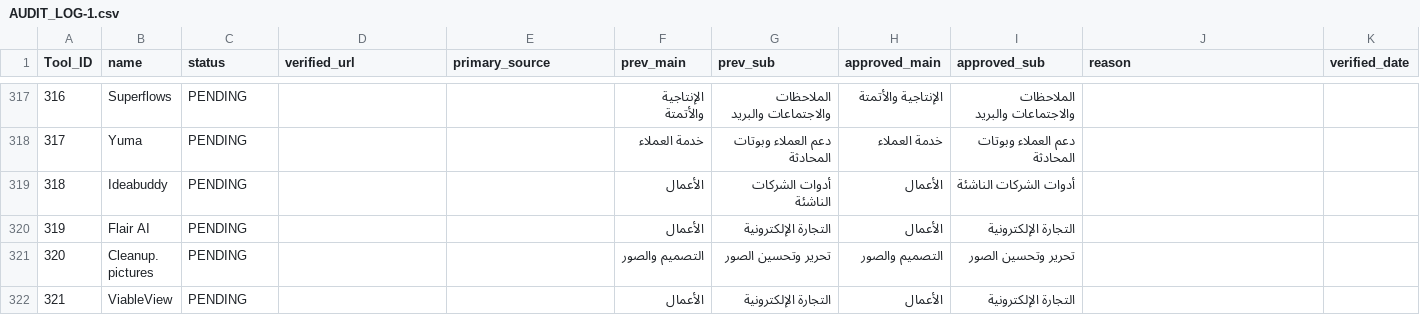
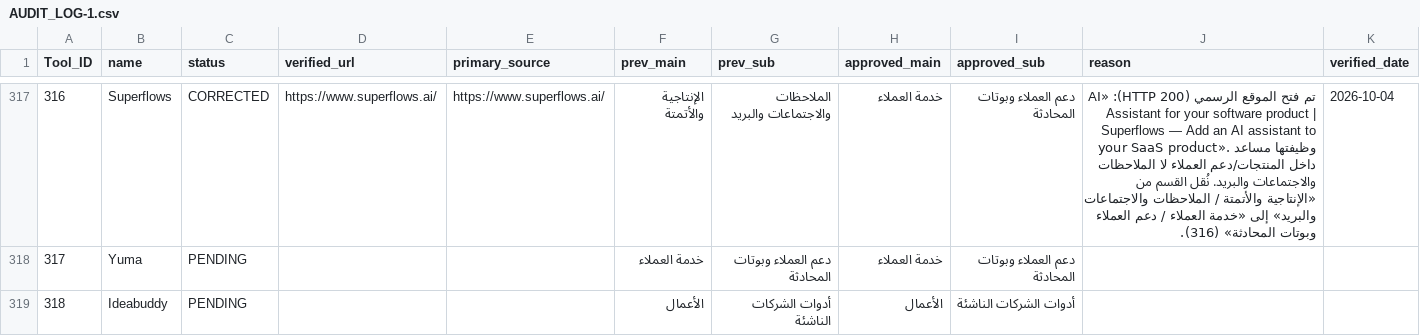
Before and after one commit to jr30rashid-coder/adasa-ai-audit1, a CSV file: AUDIT_LOG-1.csv, drawn as a sheet; only a part is shown, gaps mark what is left out; the shorter side is filled out with more unchanged rows; the diff covers the shown part only.

```diff
--- a/AUDIT_LOG-1.csv
+++ b/AUDIT_LOG-1.csv
@@ -317,2 +317,2 @@ Tool_ID,name,status,verified_url,primary_source,prev_main,prev_sub,approved_main
-316,Superflows,PENDING,,,الإنتاجية والأتمتة,الملاحظات والاجتماعات والبريد,الإنتاجية والأتمتة,الملاحظات والاجتماعات والبريد,,
+316,Superflows,CORRECTED,https://www.superflows.ai/,https://www.superflows.ai/,الإنتاجية والأتمتة,الملاحظات والاجتماعات والبريد,خدمة العملاء,دعم العملاء وبوتات المحادثة,تم فتح الموقع الرسمي (HTTP 200): «AI Assistant for your software product | Superflows — Add an AI assistant to your SaaS product». وظيفتها مساعد داخل المنتجات/دعم العملاء لا الملاحظات والاجتماعات والبريد. نُقل القسم من «الإنتاجية والأتمتة / الملاحظات والاجتماعات والبريد» إلى «خدمة العملاء / دعم العملاء وبوتات المحادثة» (316).,2026-10-04
 317,Yuma,PENDING,,,خدمة العملاء,دعم العملاء وبوتات المحادثة,خدمة العملاء,دعم العملاء وبوتات المحادثة,,
```
Also changed, not shown: 36 edited cells elsewhere in this file, 1 other file.
